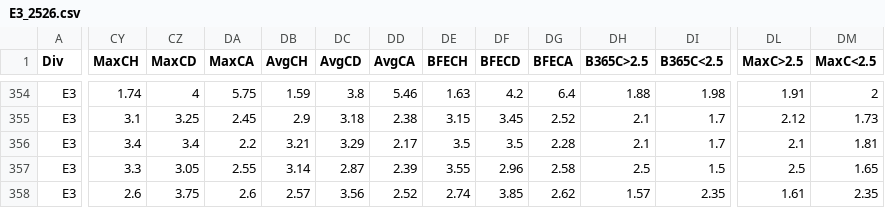
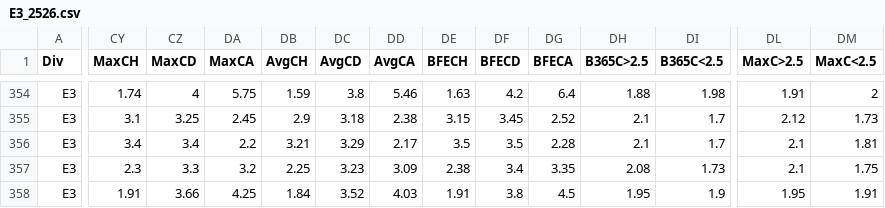
Before and after one commit to Matthierry/Gamepicker, a CSV file: data/raw/E3_2526.csv, drawn as a sheet; only a part is shown, gaps mark what is left out; the diff covers the shown part only; the diff names each change by its address in the sheet, - before the commit and + after, or states it on an @@ line.

```diff
--- a/data/raw/E3_2526.csv
+++ b/data/raw/E3_2526.csv
-CY357 (MaxCH): 3.3
+CY357 (MaxCH): 2.3
-CZ357 (MaxCD): 3.05
+CZ357 (MaxCD): 3.3
-DA357 (MaxCA): 2.55
+DA357 (MaxCA): 3.2
-DB357 (AvgCH): 3.14
+DB357 (AvgCH): 2.25
-DC357 (AvgCD): 2.87
+DC357 (AvgCD): 3.23
-DD357 (AvgCA): 2.39
+DD357 (AvgCA): 3.09
-DE357 (BFECH): 3.55
+DE357 (BFECH): 2.38
-DF357 (BFECD): 2.96
+DF357 (BFECD): 3.4
-DG357 (BFECA): 2.58
+DG357 (BFECA): 3.35
-DH357 (B365C>2.5): 2.5
+DH357 (B365C>2.5): 2.08
-DI357 (B365C<2.5): 1.5
+DI357 (B365C<2.5): 1.73
-DL357 (MaxC>2.5): 2.5
+DL357 (MaxC>2.5): 2.1
-DM357 (MaxC<2.5): 1.65
+DM357 (MaxC<2.5): 1.75
-CY358 (MaxCH): 2.6
+CY358 (MaxCH): 1.91
-CZ358 (MaxCD): 3.75
+CZ358 (MaxCD): 3.66
-DA358 (MaxCA): 2.6
+DA358 (MaxCA): 4.25
-DB358 (AvgCH): 2.57
+DB358 (AvgCH): 1.84
-DC358 (AvgCD): 3.56
+DC358 (AvgCD): 3.52
-DD358 (AvgCA): 2.52
+DD358 (AvgCA): 4.03
-DE358 (BFECH): 2.74
+DE358 (BFECH): 1.91
-DF358 (BFECD): 3.85
+DF358 (BFECD): 3.8
-DG358 (BFECA): 2.62
+DG358 (BFECA): 4.5
-DH358 (B365C>2.5): 1.57
+DH358 (B365C>2.5): 1.95
-DI358 (B365C<2.5): 2.35
+DI358 (B365C<2.5): 1.9
-DL358 (MaxC>2.5): 1.61
+DL358 (MaxC>2.5): 1.95
-DM358 (MaxC<2.5): 2.35
+DM358 (MaxC<2.5): 1.91
```
Also changed, not shown: 51 edited cells elsewhere in this file, data/raw/E0_2526.csv, data/raw/E1_2526.csv, 2 other files.
